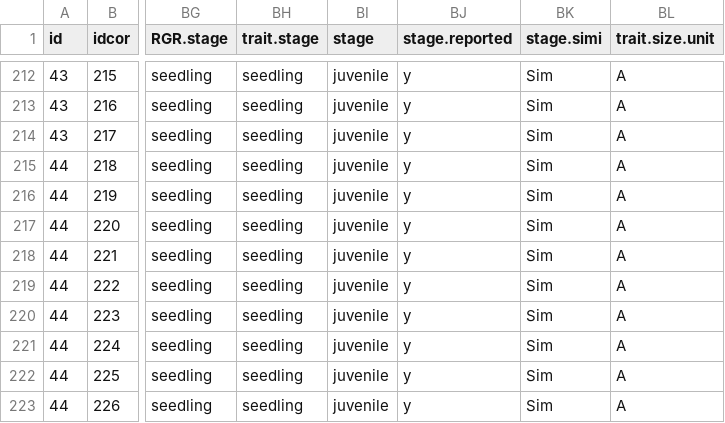
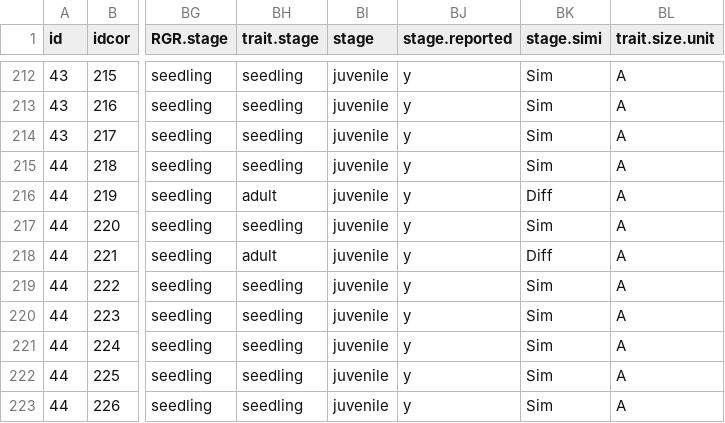
Before and after one commit to AnaisGibert/Growth_trait_metaanalysis, a CSV file: data/CompileData.csv, drawn as a sheet; only a part is shown, gaps mark what is left out; the diff names each change by its address in the sheet, - before the commit and + after, or states it on an @@ line.

Commit message:
Dataset change for Herault et al 1995 Reviewer comments added

```diff
--- a/data/CompileData.csv
+++ b/data/CompileData.csv
-BH216 (trait.stage): seedling
+BH216 (trait.stage): adult
-BK216 (stage.simi): Sim
+BK216 (stage.simi): Diff
-BH218 (trait.stage): seedling
+BH218 (trait.stage): adult
-BK218 (stage.simi): Sim
+BK218 (stage.simi): Diff
```
Also changed, not shown: 3 other files.
